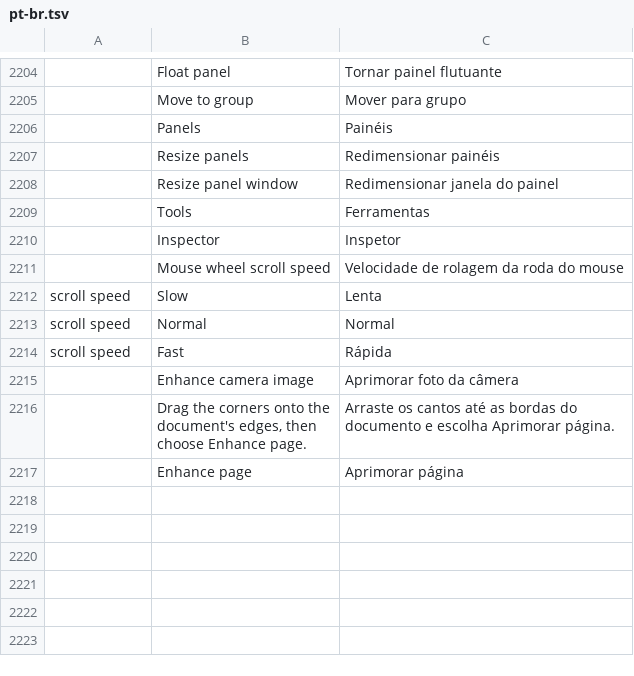
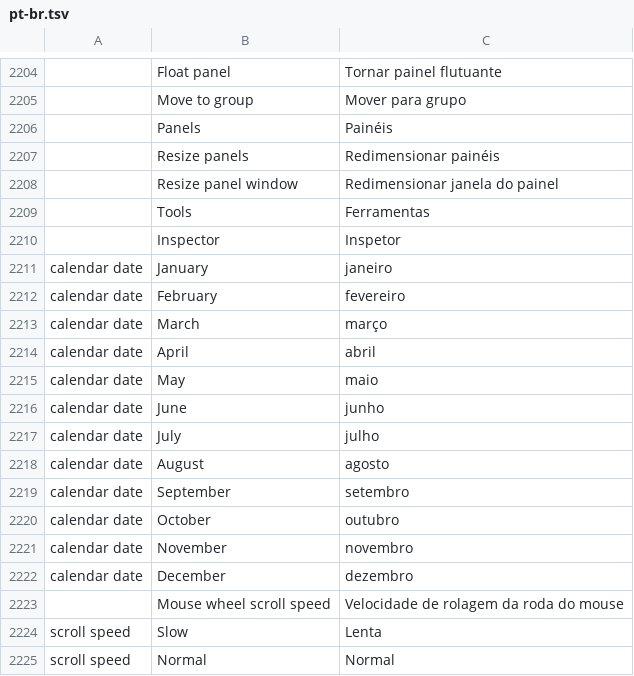
Before and after one commit to 0ldini/pdfcraft, a TSV file: crates/ui-egui/src/i18n/pt-br.tsv, drawn as a sheet; only a part is shown, gaps mark what is left out; the shorter side is filled out with more unchanged rows; the diff names each change by its address in the sheet, - before the commit and + after, or states it on an @@ line.

Commit message:
pt-BR: lowercase month names in the date picker (#1089)
* pt-BR: lowercase month names in the date picker

* Refresh catalog hashes

---------

Co-authored-by: Brandon Thomas <echelon@gmail.com>

```diff
--- a/crates/ui-egui/src/i18n/pt-br.tsv
+++ b/crates/ui-egui/src/i18n/pt-br.tsv
+row 2211: calendar date | January | janeiro
+row 2212: calendar date | February | fevereiro
+row 2213: calendar date | March | março
+row 2214: calendar date | April | abril
+row 2215: calendar date | May | maio
+row 2216: calendar date | June | junho
+row 2217: calendar date | July | julho
+row 2218: calendar date | August | agosto
+row 2219: calendar date | September | setembro
+row 2220: calendar date | October | outubro
+row 2221: calendar date | November | novembro
+row 2222: calendar date | December | dezembro
```
Also changed, not shown: 1 other file.
